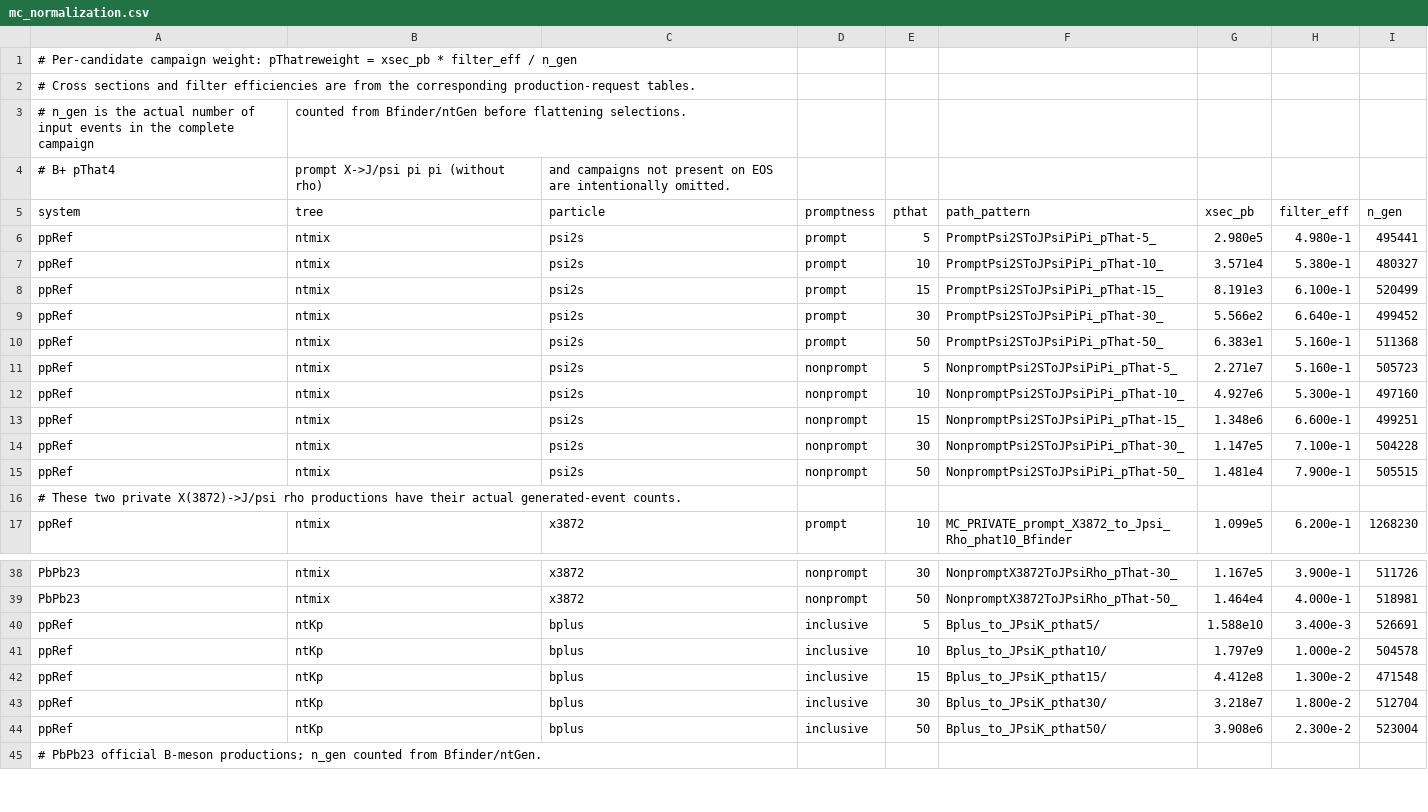
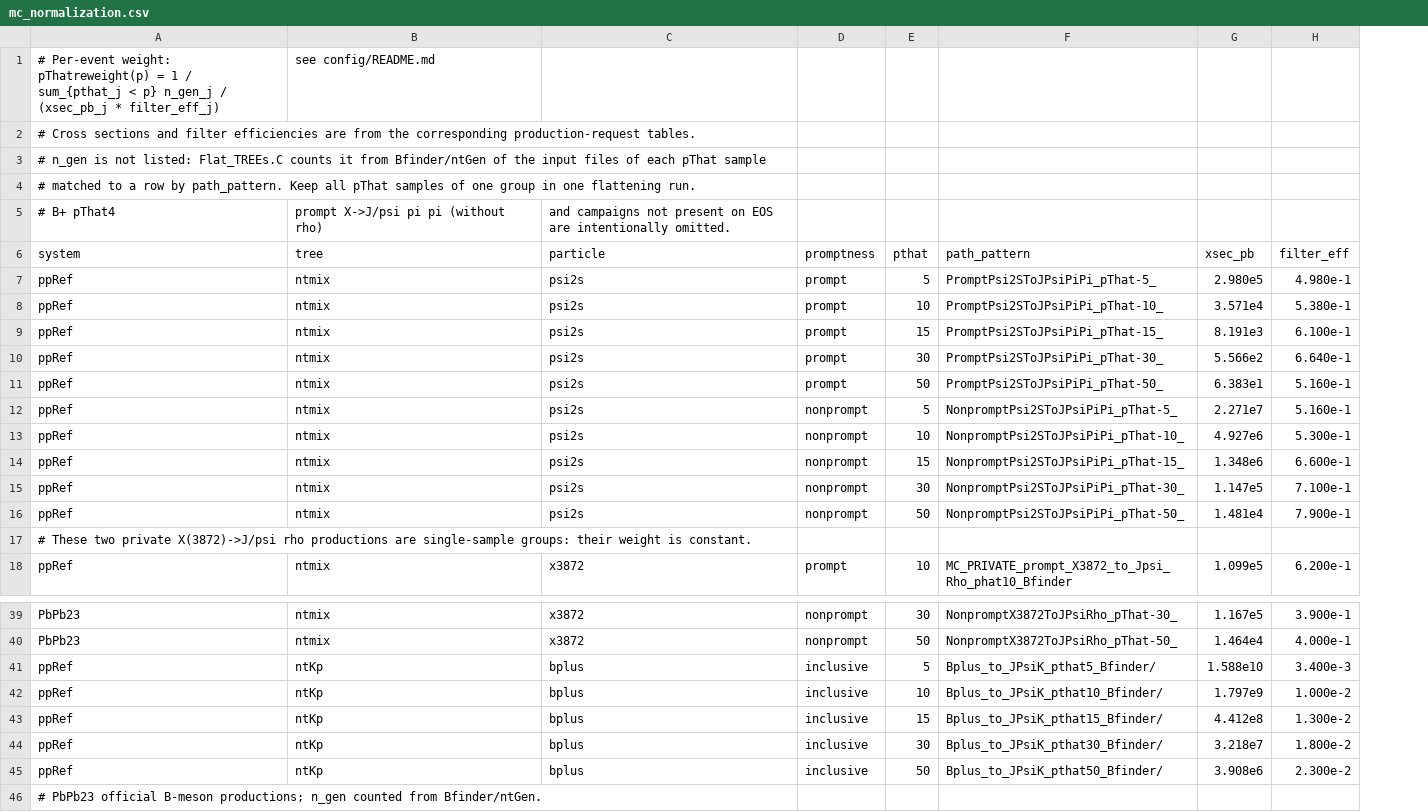
Before and after one commit to Legoinha/Analysis_CODES, a CSV file: flatER/config/mc_normalization.csv, drawn as a sheet; only a part is shown, gaps mark what is left out; removed rows and columns are numbered as before the commit, all else as after; the diff names each change by its address in the sheet, - before the commit and + after, or states it on an @@ line.

```diff
--- a/flatER/config/mc_normalization.csv
+++ b/flatER/config/mc_normalization.csv
-column I (n_gen), rows 6-17: 495441 | 480327 | 520499 | 499452 | 511368 | 505723 | 497160 | 499251 | 504228 | 505515 |  | 1268230; rows 38-44: 511726 | 518981 | 526691 | 504578 | 471548 | 512704 | 523004
-row 1: # Per-candidate campaign weight: pThatreweight = xsec_pb * filter_eff / n_gen
+row 1: # Per-event weight: pThatreweight(p) = 1 / sum_{pthat_j < p} n_gen_j / (xsec_pb_j * filter_eff_j) | see config/README.md
-row 3: # n_gen is the actual number of input events in the complete campaign | counted from Bfinder/ntGen before flattening selections.
+row 3: # n_gen is not listed: Flat_TREEs.C counts it from Bfinder/ntGen of the input files of each pThat sample
+row 4: # matched to a row by path_pattern. Keep all pThat samples of one group in one flattening run.
-A17 (system): …rho productions have their actual generated-event counts.
+A17 (system): …rho productions are single-sample groups: their weight is constant.
-F41 (path_pattern): Bplus_to_JPsiK_pthat5/
+F41 (path_pattern): Bplus_to_JPsiK_pthat5_Bfinder/
-F42 (path_pattern): Bplus_to_JPsiK_pthat10/
+F42 (path_pattern): Bplus_to_JPsiK_pthat10_Bfinder/
-F43 (path_pattern): Bplus_to_JPsiK_pthat15/
+F43 (path_pattern): Bplus_to_JPsiK_pthat15_Bfinder/
-F44 (path_pattern): Bplus_to_JPsiK_pthat30/
+F44 (path_pattern): Bplus_to_JPsiK_pthat30_Bfinder/
-F45 (path_pattern): Bplus_to_JPsiK_pthat50/
+F45 (path_pattern): Bplus_to_JPsiK_pthat50_Bfinder/
```
Also changed, not shown: 52 other files.
